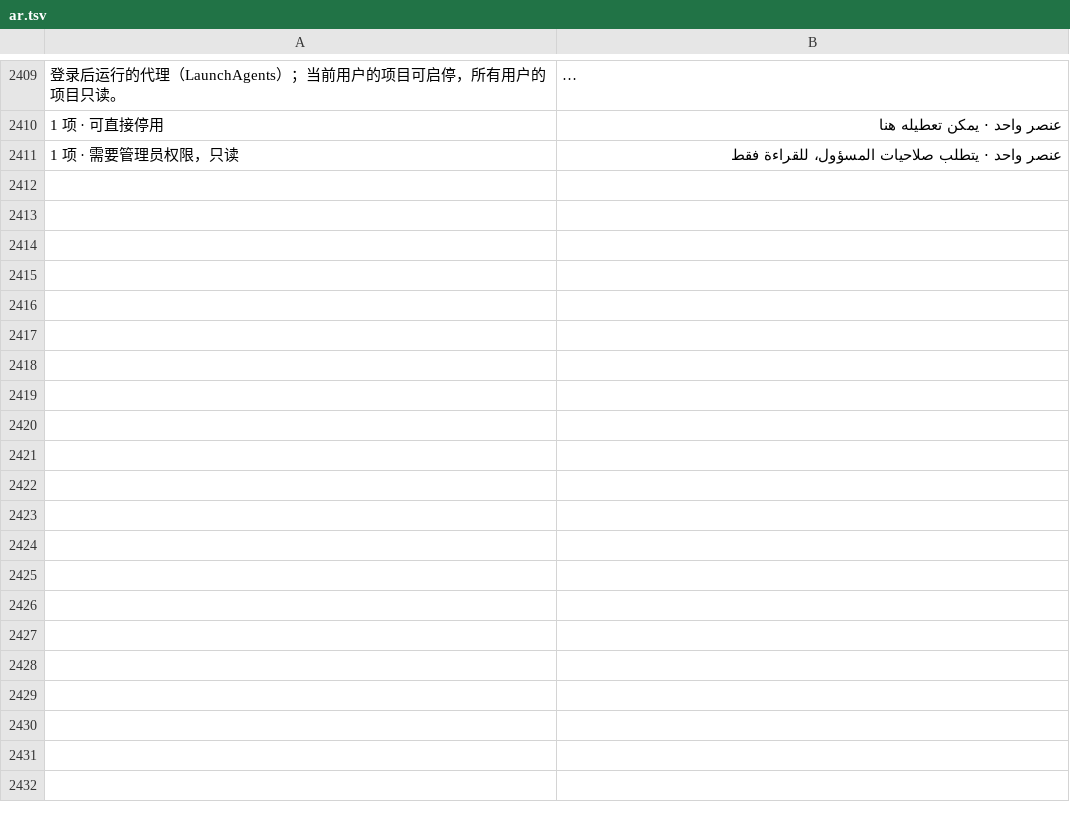
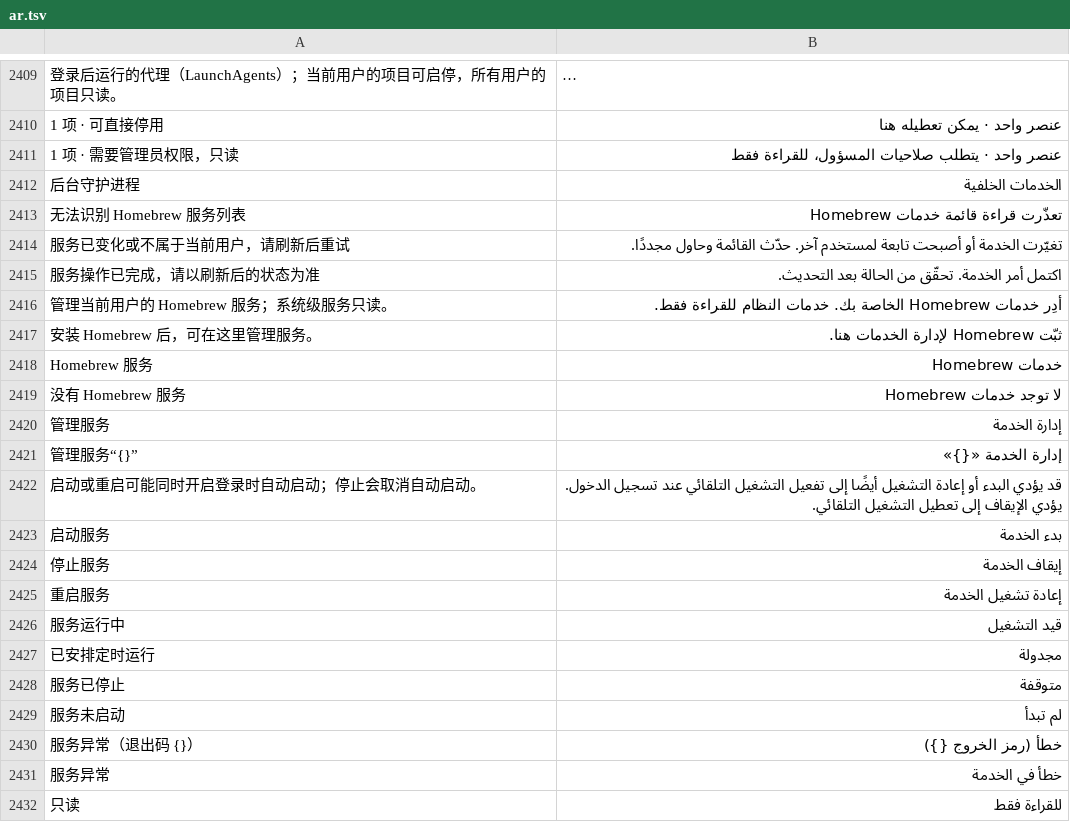
Before and after one commit to ysicing/XStats, a TSV file: Packages/XStatsKit/Sources/Localization/Resources/ar.tsv, drawn as a sheet; only a part is shown, gaps mark what is left out; long unchanged cells end in …; the diff names each change by its address in the sheet, - before the commit and + after, or states it on an @@ line.

Commit message:
feat(apps): 完善基础应用服务与 Homebrew 服务管理

```diff
--- a/Packages/XStatsKit/Sources/Localization/Resources/ar.tsv
+++ b/Packages/XStatsKit/Sources/Localization/Resources/ar.tsv
+row 2412: 后台守护进程 | الخدمات الخلفية
+row 2413: 无法识别 Homebrew 服务列表 | تعذّرت قراءة قائمة خدمات Homebrew
+row 2414: 服务已变化或不属于当前用户，请刷新后重试 | تغيّرت الخدمة أو أصبحت تابعة لمستخدم آخر. حدّث القائمة وحاول مجددًا.
+row 2415: 服务操作已完成，请以刷新后的状态为准 | اكتمل أمر الخدمة. تحقّق من الحالة بعد التحديث.
+row 2416: 管理当前用户的 Homebrew 服务；系统级服务只读。 | أدِر خدمات Homebrew الخاصة بك. خدمات النظام للقراءة فقط.
+row 2417: 安装 Homebrew 后，可在这里管理服务。 | ثبّت Homebrew لإدارة الخدمات هنا.
+row 2418: Homebrew 服务 | خدمات Homebrew
+row 2419: 没有 Homebrew 服务 | لا توجد خدمات Homebrew
+row 2420: 管理服务 | إدارة الخدمة
+row 2421: 管理服务“{}” | إدارة الخدمة «{}»
+row 2422: 启动或重启可能同时开启登录时自动启动；停止会取消自动启动。 | قد يؤدي البدء أو إعادة التشغيل أيضًا إلى تفعيل التشغيل التلقائي عند تسجيل الدخول. يؤدي الإيقاف إلى تعطيل التشغيل التلقائي.
+row 2423: 启动服务 | بدء الخدمة
+row 2424: 停止服务 | إيقاف الخدمة
+row 2425: 重启服务 | إعادة تشغيل الخدمة
+row 2426: 服务运行中 | قيد التشغيل
+row 2427: 已安排定时运行 | مجدولة
+row 2428: 服务已停止 | متوقفة
+row 2429: 服务未启动 | لم تبدأ
+row 2430: 服务异常（退出码 {}） | خطأ (رمز الخروج {})
+row 2431: 服务异常 | خطأ في الخدمة
+row 2432: 只读 | للقراءة فقط
```
Also changed, not shown: Packages/XStatsKit/Sources/Localization/Resources/de.tsv, Packages/XStatsKit/Sources/Localization/Resources/es.tsv, 26 other files.
